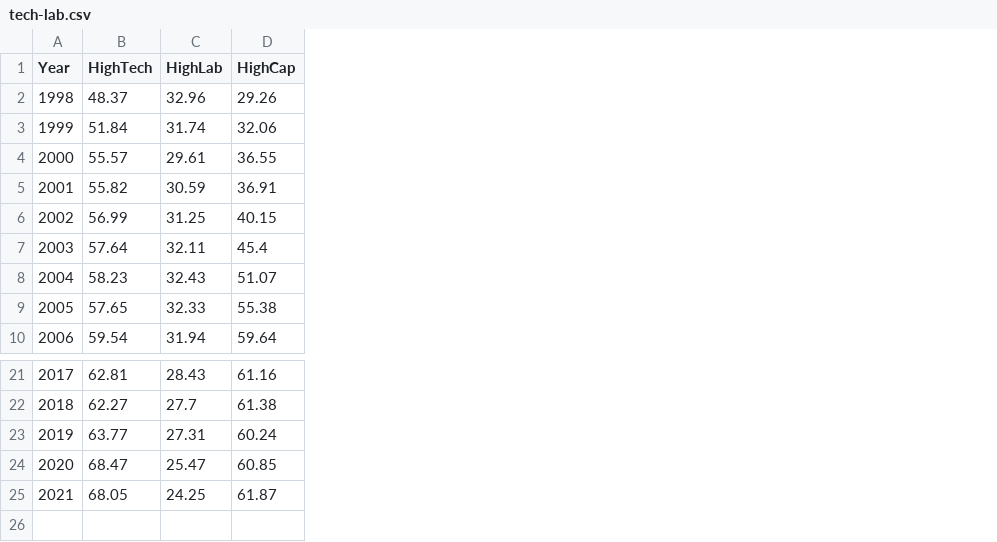
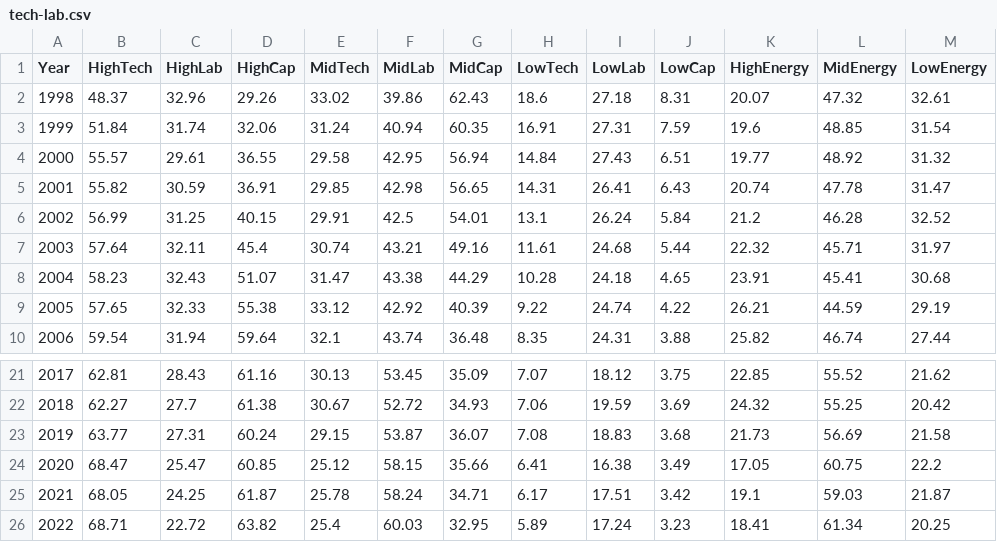
Before and after one commit to mingchiuli/Thesis, a CSV file: data/tech-lab.csv, drawn as a sheet; only a part is shown, gaps mark what is left out; the diff names each change by its address in the sheet, - before the commit and + after, or states it on an @@ line.

```diff
--- a/data/tech-lab.csv
+++ b/data/tech-lab.csv
+column E (MidTech), rows 2-10: 33.02 | 31.24 | 29.58 | 29.85 | 29.91 | 30.74 | 31.47 | 33.12 | 32.1; rows 21-25: 30.13 | 30.67 | 29.15 | 25.12 | 25.78
+column F (MidLab), rows 2-10: 39.86 | 40.94 | 42.95 | 42.98 | 42.5 | 43.21 | 43.38 | 42.92 | 43.74; rows 21-25: 53.45 | 52.72 | 53.87 | 58.15 | 58.24
+column G (MidCap), rows 2-10: 62.43 | 60.35 | 56.94 | 56.65 | 54.01 | 49.16 | 44.29 | 40.39 | 36.48; rows 21-25: 35.09 | 34.93 | 36.07 | 35.66 | 34.71
+column H (LowTech), rows 2-10: 18.6 | 16.91 | 14.84 | 14.31 | 13.1 | 11.61 | 10.28 | 9.22 | 8.35; rows 21-25: 7.07 | 7.06 | 7.08 | 6.41 | 6.17
+column I (LowLab), rows 2-10: 27.18 | 27.31 | 27.43 | 26.41 | 26.24 | 24.68 | 24.18 | 24.74 | 24.31; rows 21-25: 18.12 | 19.59 | 18.83 | 16.38 | 17.51
+column J (LowCap), rows 2-10: 8.31 | 7.59 | 6.51 | 6.43 | 5.84 | 5.44 | 4.65 | 4.22 | 3.88; rows 21-25: 3.75 | 3.69 | 3.68 | 3.49 | 3.42
+column K (HighEnergy), rows 2-10: 20.07 | 19.6 | 19.77 | 20.74 | 21.2 | 22.32 | 23.91 | 26.21 | 25.82; rows 21-25: 22.85 | 24.32 | 21.73 | 17.05 | 19.1
+column L (MidEnergy), rows 2-10: 47.32 | 48.85 | 48.92 | 47.78 | 46.28 | 45.71 | 45.41 | 44.59 | 46.74; rows 21-25: 55.52 | 55.25 | 56.69 | 60.75 | 59.03
+column M (LowEnergy), rows 2-10: 32.61 | 31.54 | 31.32 | 31.47 | 32.52 | 31.97 | 30.68 | 29.19 | 27.44; rows 21-25: 21.62 | 20.42 | 21.58 | 22.2 | 21.87
+row 26: 2022 | 68.71 | 22.72 | 63.82 | 25.4 | 60.03 | 32.95 | 5.89 | 17.24 | 3.23 | 18.41 | 61.34 | 20.25
```
Also changed, not shown: 4 other files.
